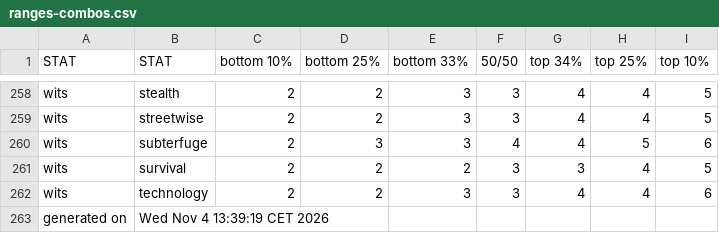
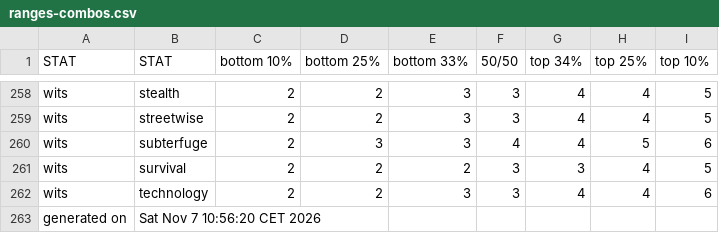
Before and after one commit to benjaminrosenbaum/benjaminrosenbaum.github.io, a CSV file: stats/deeper-state/ranges-combos.csv, drawn as a sheet; only a part is shown, gaps mark what is left out.

Commit message:
new deeper-state stats

```diff
--- a/stats/deeper-state/ranges-combos.csv
+++ b/stats/deeper-state/ranges-combos.csv
@@ -262,2 +262,2 @@ wits,survival,2,2,2,3,3,4,5
 wits,technology,2,2,3,3,4,4,6
-generated on,Wed Nov  4 13:39:19 CET 2026
+generated on,Sat Nov  7 10:56:20 CET 2026
```
Also changed, not shown: stats/deeper-state/ranges.csv, 3 other files.
